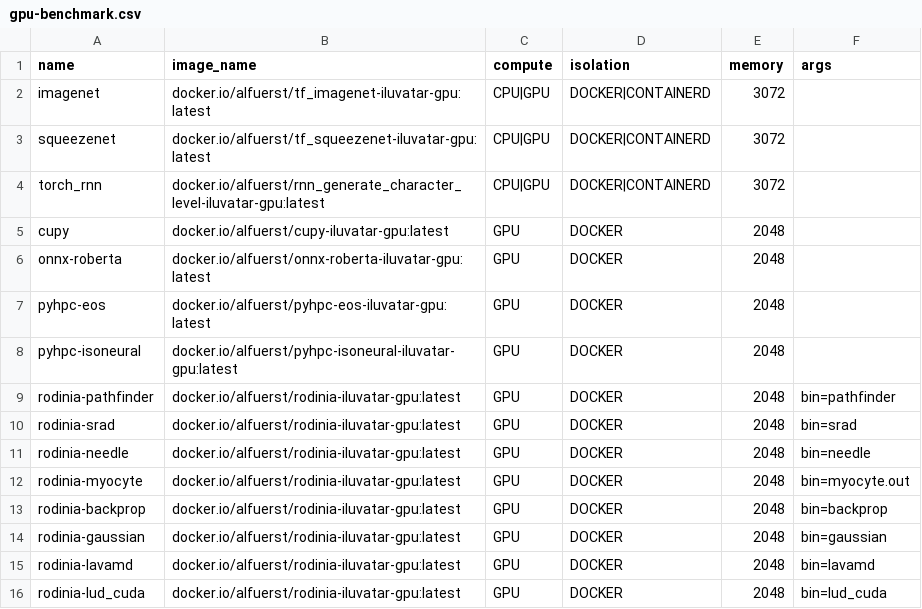
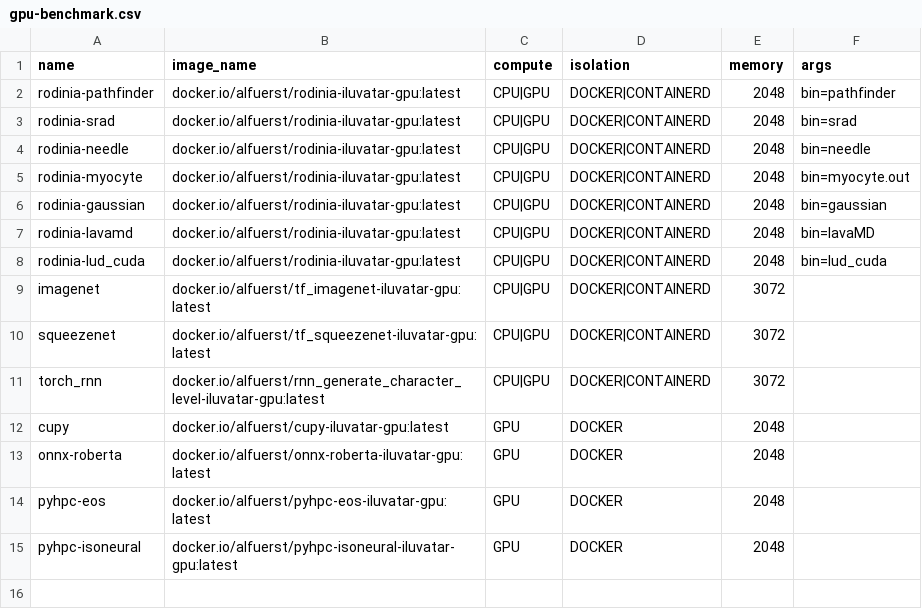
Before and after one commit to COS-IN/iluvatar-faas, a CSV file: src/Ilúvatar/ilúvatar_load_gen/src/resources/gpu-benchmark.csv, drawn as a sheet; removed rows and columns are numbered as before the commit, all else as after; the diff names each change by its address in the sheet, - before the commit and + after, or states it on an @@ line.

```diff
--- a/src/Ilúvatar/ilúvatar_load_gen/src/resources/gpu-benchmark.csv
+++ b/src/Ilúvatar/ilúvatar_load_gen/src/resources/gpu-benchmark.csv
+row 2: rodinia-pathfinder | docker.io/alfuerst/rodinia-iluvatar-gpu:latest | CPU|GPU | DOCKER|CONTAINERD | 2048 | bin=pathfinder
+row 3: rodinia-srad | docker.io/alfuerst/rodinia-iluvatar-gpu:latest | CPU|GPU | DOCKER|CONTAINERD | 2048 | bin=srad
+row 4: rodinia-needle | docker.io/alfuerst/rodinia-iluvatar-gpu:latest | CPU|GPU | DOCKER|CONTAINERD | 2048 | bin=needle
+row 5: rodinia-myocyte | docker.io/alfuerst/rodinia-iluvatar-gpu:latest | CPU|GPU | DOCKER|CONTAINERD | 2048 | bin=myocyte.out
+row 6: rodinia-gaussian | docker.io/alfuerst/rodinia-iluvatar-gpu:latest | CPU|GPU | DOCKER|CONTAINERD | 2048 | bin=gaussian
+row 7: rodinia-lavamd | docker.io/alfuerst/rodinia-iluvatar-gpu:latest | CPU|GPU | DOCKER|CONTAINERD | 2048 | bin=lavaMD
+row 8: rodinia-lud_cuda | docker.io/alfuerst/rodinia-iluvatar-gpu:latest | CPU|GPU | DOCKER|CONTAINERD | 2048 | bin=lud_cuda
-row 9: rodinia-pathfinder | docker.io/alfuerst/rodinia-iluvatar-gpu:latest | GPU | DOCKER | 2048 | bin=pathfinder
-row 10: rodinia-srad | docker.io/alfuerst/rodinia-iluvatar-gpu:latest | GPU | DOCKER | 2048 | bin=srad
-row 11: rodinia-needle | docker.io/alfuerst/rodinia-iluvatar-gpu:latest | GPU | DOCKER | 2048 | bin=needle
-row 12: rodinia-myocyte | docker.io/alfuerst/rodinia-iluvatar-gpu:latest | GPU | DOCKER | 2048 | bin=myocyte.out
-row 13: rodinia-backprop | docker.io/alfuerst/rodinia-iluvatar-gpu:latest | GPU | DOCKER | 2048 | bin=backprop
-row 14: rodinia-gaussian | docker.io/alfuerst/rodinia-iluvatar-gpu:latest | GPU | DOCKER | 2048 | bin=gaussian
-row 15: rodinia-lavamd | docker.io/alfuerst/rodinia-iluvatar-gpu:latest | GPU | DOCKER | 2048 | bin=lavamd
-row 16: rodinia-lud_cuda | docker.io/alfuerst/rodinia-iluvatar-gpu:latest | GPU | DOCKER | 2048 | bin=lud_cuda
```
Also changed, not shown: src/Ilúvatar/ilúvatar_load_gen/src/resources/packaged-benchmark.csv, 4 other files.
